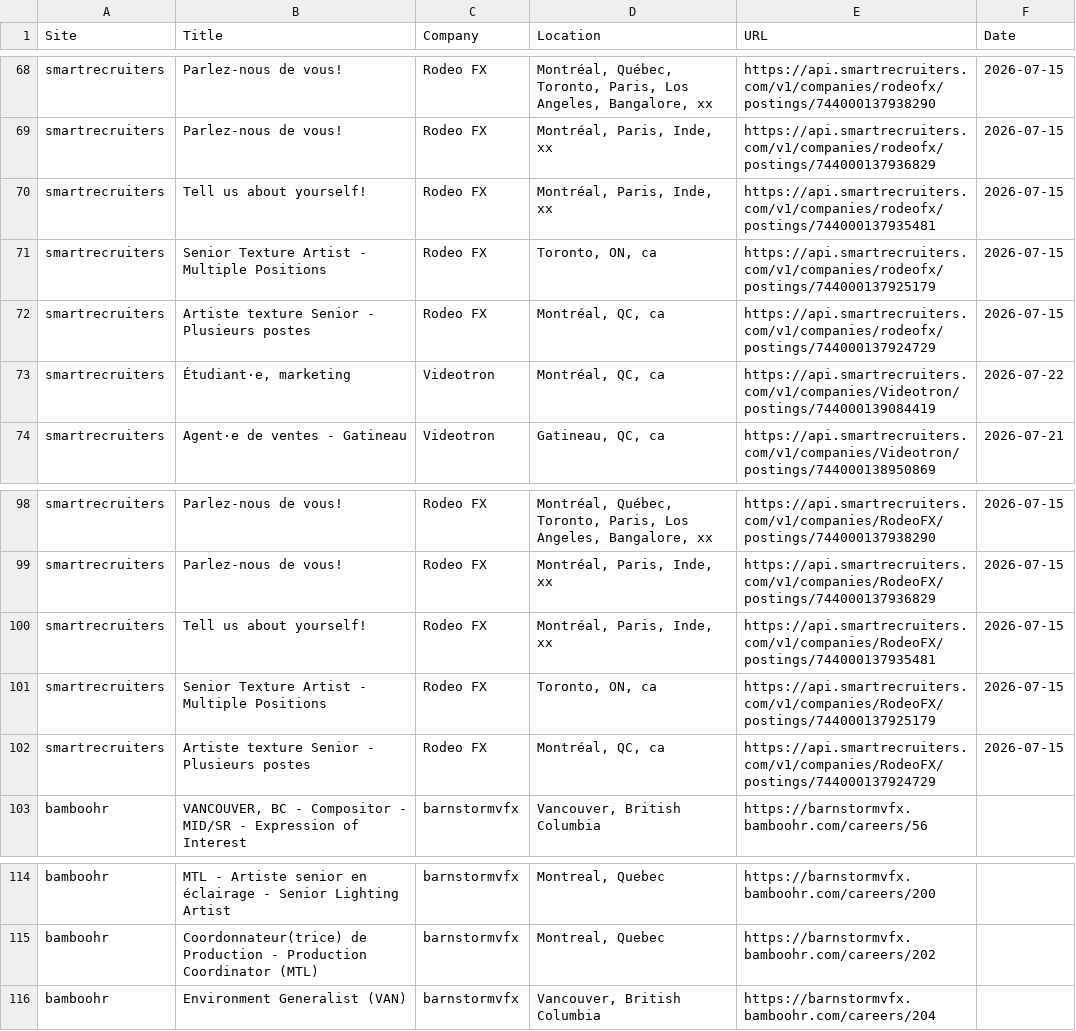
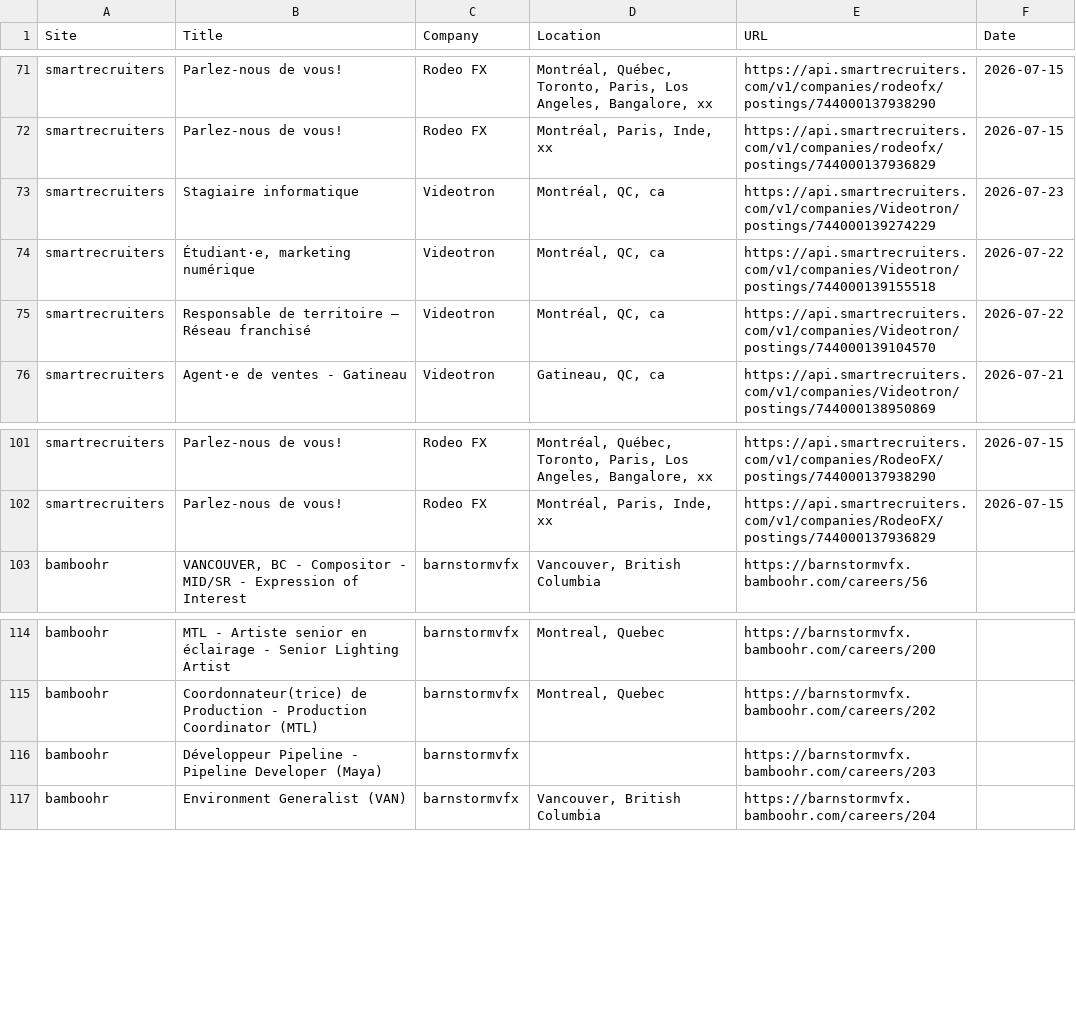
Before and after one commit to christiandguerard/ever-jobs-dash, a CSV file: daily_jobs.csv, drawn as a sheet; only a part is shown, gaps mark what is left out; the diff covers the shown part only.

```diff
--- a/daily_jobs.csv
+++ b/daily_jobs.csv
@@ -69,6 +72,5 @@ smartrecruiters,Parlez-nous de vous!,Rodeo FX,"Montréal, Québec, Toronto, Pari
 smartrecruiters,Parlez-nous de vous!,Rodeo FX,"Montréal, Paris, Inde, xx",https://api.smartrecruiters.com/v1/companies/rodeofx/postings/744000137936829,2026-07-15
-smartrecruiters,Tell us about yourself!,Rodeo FX,"Montréal, Paris, Inde, xx",https://api.smartrecruiters.com/v1/companies/rodeofx/postings/744000137935481,2026-07-15
-smartrecruiters,Senior Texture Artist - Multiple Positions,Rodeo FX,"Toronto, ON, ca",https://api.smartrecruiters.com/v1/companies/rodeofx/postings/744000137925179,2026-07-15
-smartrecruiters,Artiste texture Senior - Plusieurs postes,Rodeo FX,"Montréal, QC, ca",https://api.smartrecruiters.com/v1/companies/rodeofx/postings/744000137924729,2026-07-15
-smartrecruiters,"Étudiant·e, marketing",Videotron,"Montréal, QC, ca",https://api.smartrecruiters.com/v1/companies/Videotron/postings/744000139084419,2026-07-22
+smartrecruiters,Stagiaire informatique,Videotron,"Montréal, QC, ca",https://api.smartrecruiters.com/v1/companies/Videotron/postings/744000139274229,2026-07-23
+smartrecruiters,"Étudiant·e, marketing numérique",Videotron,"Montréal, QC, ca",https://api.smartrecruiters.com/v1/companies/Videotron/postings/744000139155518,2026-07-22
+smartrecruiters,Responsable de territoire – Réseau franchisé,Videotron,"Montréal, QC, ca",https://api.smartrecruiters.com/v1/companies/Videotron/postings/744000139104570,2026-07-22
 smartrecruiters,Agent·e de ventes - Gatineau,Videotron,"Gatineau, QC, ca",https://api.smartrecruiters.com/v1/companies/Videotron/postings/744000138950869,2026-07-21
@@ -99,5 +102,2 @@ smartrecruiters,Parlez-nous de vous!,Rodeo FX,"Montréal, Québec, Toronto, Pari
 smartrecruiters,Parlez-nous de vous!,Rodeo FX,"Montréal, Paris, Inde, xx",https://api.smartrecruiters.com/v1/companies/RodeoFX/postings/744000137936829,2026-07-15
-smartrecruiters,Tell us about yourself!,Rodeo FX,"Montréal, Paris, Inde, xx",https://api.smartrecruiters.com/v1/companies/RodeoFX/postings/744000137935481,2026-07-15
-smartrecruiters,Senior Texture Artist - Multiple Positions,Rodeo FX,"Toronto, ON, ca",https://api.smartrecruiters.com/v1/companies/RodeoFX/postings/744000137925179,2026-07-15
-smartrecruiters,Artiste texture Senior - Plusieurs postes,Rodeo FX,"Montréal, QC, ca",https://api.smartrecruiters.com/v1/companies/RodeoFX/postings/744000137924729,2026-07-15
 bamboohr,"VANCOUVER, BC - Compositor - MID/SR - Expression of Interest",barnstormvfx,"Vancouver, British Columbia",https://barnstormvfx.bamboohr.com/careers/56,
@@ -115,2 +115,3 @@ bamboohr,MTL - Artiste senior en éclairage - Senior Lighting Artist,barnstormvf
 bamboohr,Coordonnateur(trice) de Production - Production Coordinator (MTL),barnstormvfx,"Montreal, Quebec",https://barnstormvfx.bamboohr.com/careers/202,
+bamboohr,Développeur Pipeline - Pipeline Developer (Maya),barnstormvfx,,https://barnstormvfx.bamboohr.com/careers/203,
 bamboohr,Environment Generalist (VAN),barnstormvfx,"Vancouver, British Columbia",https://barnstormvfx.bamboohr.com/careers/204,
```
Also changed, not shown: 10 added rows, 6 removed rows, 8 moved rows and 8 edited cells elsewhere in this file.
